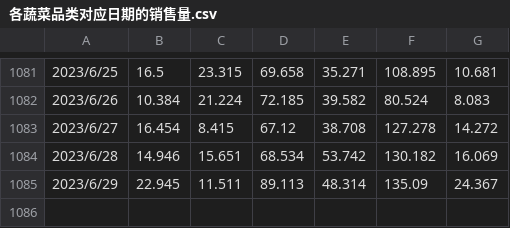
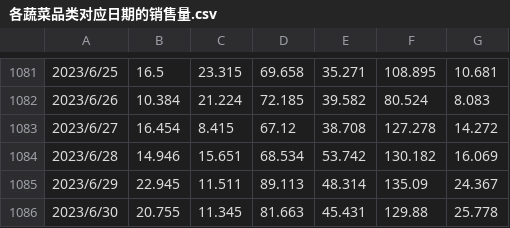
Before and after one commit to WA-automat/2023-CUMCM-C-BiNaXia, a CSV file: data/各蔬菜品类对应日期的销售量.csv, drawn as a sheet; only a part is shown, gaps mark what is left out; the diff names each change by its address in the sheet, - before the commit and + after, or states it on an @@ line.

```diff
--- a/data/各蔬菜品类对应日期的销售量.csv
+++ b/data/各蔬菜品类对应日期的销售量.csv
+row 1086: 2023/6/30 | 20.755 | 11.345 | 81.663 | 45.431 | 129.88 | 25.778
```
Also changed, not shown: 2 other files.
